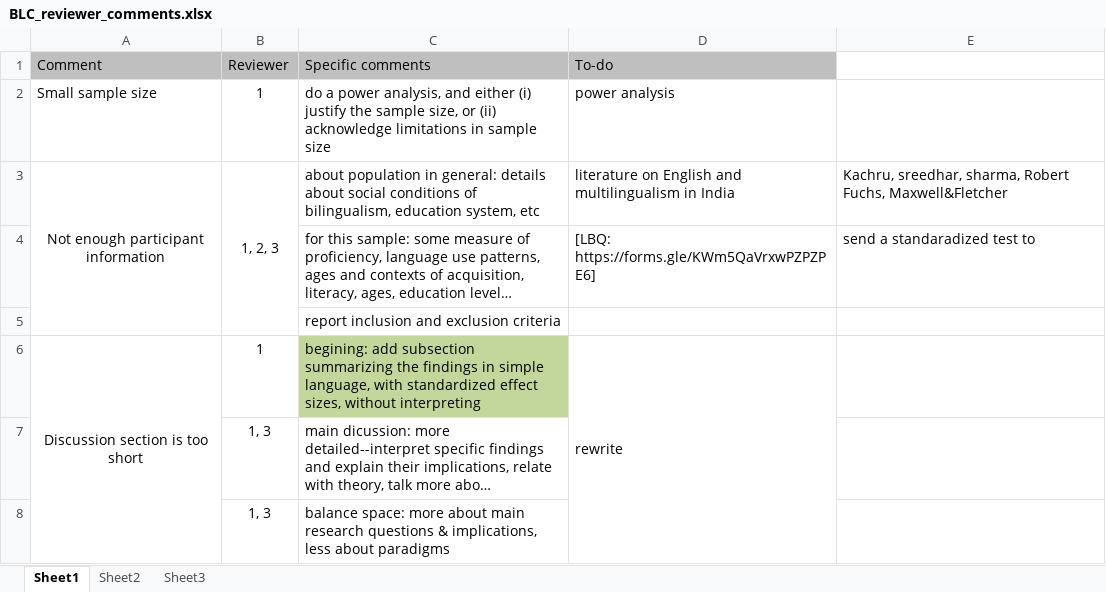
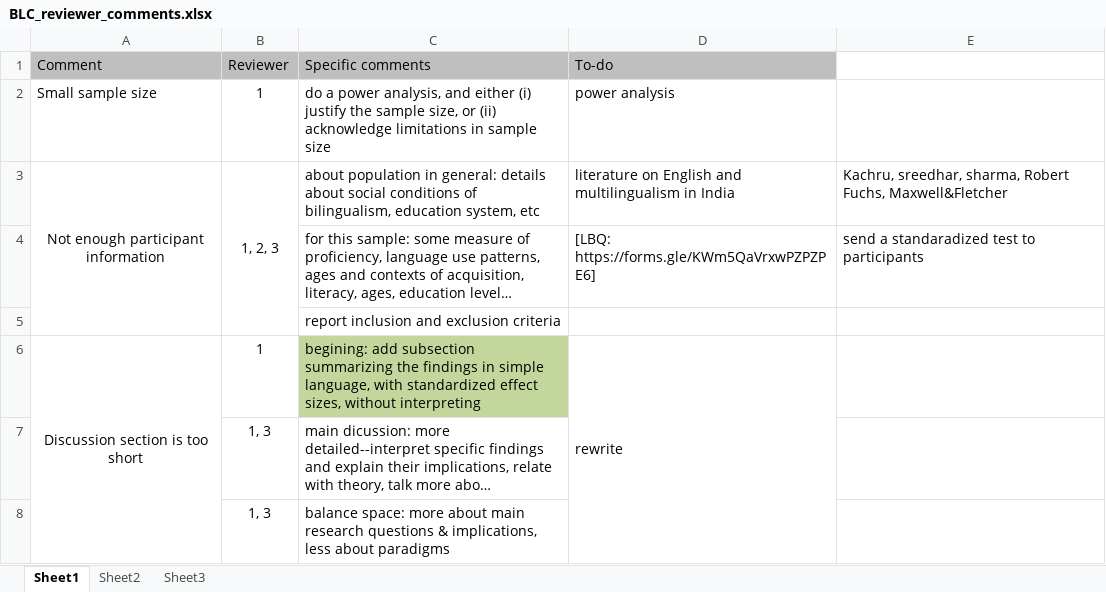
Before and after one commit to indranildutta/Phonetic_Transfer, an Excel workbook: BLC_reviewer_comments.xlsx, sheet Sheet1, drawn as a sheet; only a part is shown; long unchanged cells end in …; values as stored, in another font and other column widths than the file's, no borders; the diff names each change by its address in the sheet, - before the commit and + after, or states it on an @@ line.

```diff
--- a/BLC_reviewer_comments.xlsx (sheet Sheet1)
+++ b/BLC_reviewer_comments.xlsx (sheet Sheet1)
-E4: send a standaradized test to
+E4: send a standaradized test to participants
```
Also changed, not shown: 36 other files.
